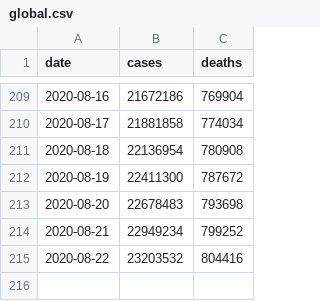
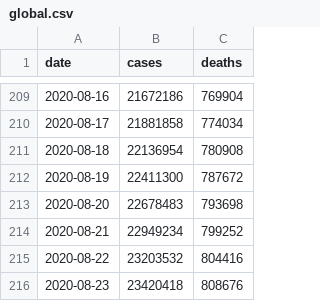
Before and after one commit to covid-open-data/xform-casecount-jhu, a CSV file: output/global.csv, drawn as a sheet; only a part is shown, gaps mark what is left out; the diff names each change by its address in the sheet, - before the commit and + after, or states it on an @@ line.

```diff
--- a/output/global.csv
+++ b/output/global.csv
+row 216: 2020-08-23 | 23420418 | 808676
```
Also changed, not shown: output/admin0/all.csv, output/continents.csv, 1 other file.
